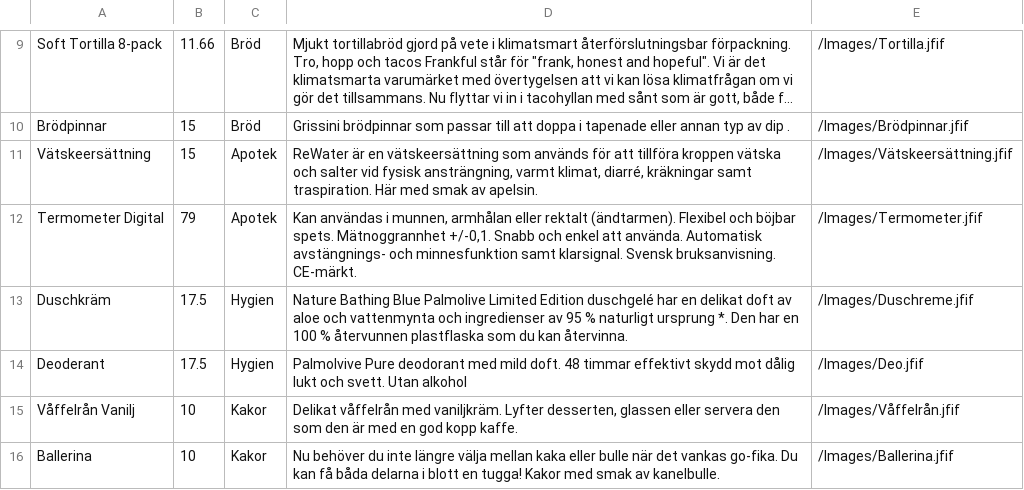
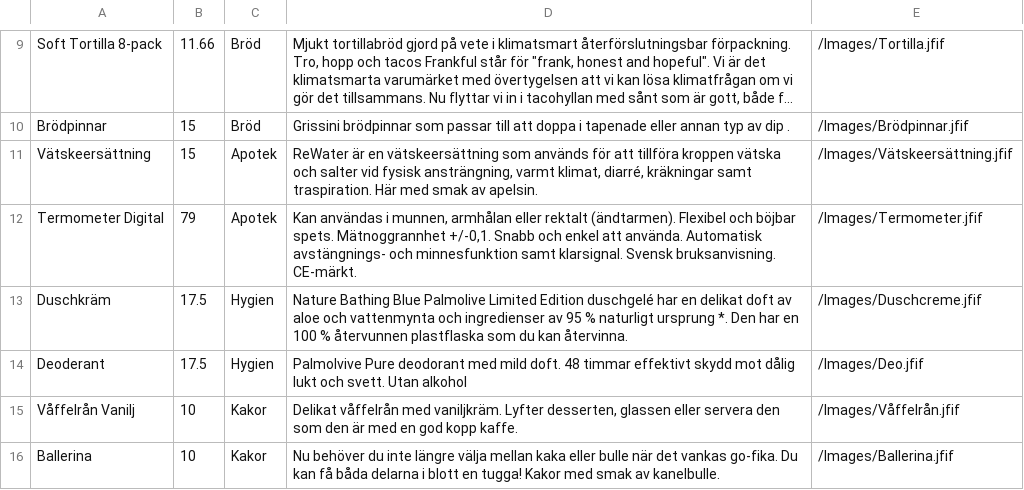
Before and after one commit to PUVSNV21-KVALIT21/Grupp5, a CSV file: hakimlivs/Products.csv, drawn as a sheet; only a part is shown, gaps mark what is left out; long unchanged cells end in ….

```diff
--- a/hakimlivs/Products.csv
+++ b/hakimlivs/Products.csv
@@ -12,3 +12,3 @@ Vätskeersättning;15;Apotek;ReWater är en vätskeersättning som används för
 Termometer Digital;79;Apotek;Kan användas i munnen, armhålan eller rektalt (ändtarmen). Flexibel och böjbar spets. Mätnoggrannhet +/-0,1. Snabb och enkel att använda. Automatisk avstängnings- och minnesfunktion samt klarsignal. Svensk bruksanvisning. CE-märkt.;/Images/Termometer.jfif
-Duschkräm;17.5;Hygien;Nature Bathing Blue Palmolive Limited Edition duschgelé har en delikat doft av aloe och vattenmynta och ingredienser av 95 % naturligt ursprung *. Den har en 100 % återvunnen plastflaska som du kan återvinna. ;/Images/Duschreme.jfif
+Duschkräm;17.5;Hygien;Nature Bathing Blue Palmolive Limited Edition duschgelé har en delikat doft av aloe och vattenmynta och ingredienser av 95 % naturligt ursprung *. Den har en 100 % återvunnen plastflaska som du kan återvinna. ;/Images/Duschcreme.jfif
 Deoderant;17.5;Hygien;Palmolvive Pure deodorant med mild doft. 48 timmar effektivt skydd mot dålig lukt och svett. Utan alkohol;/Images/Deo.jfif
```
Also changed, not shown: 8 other files.
